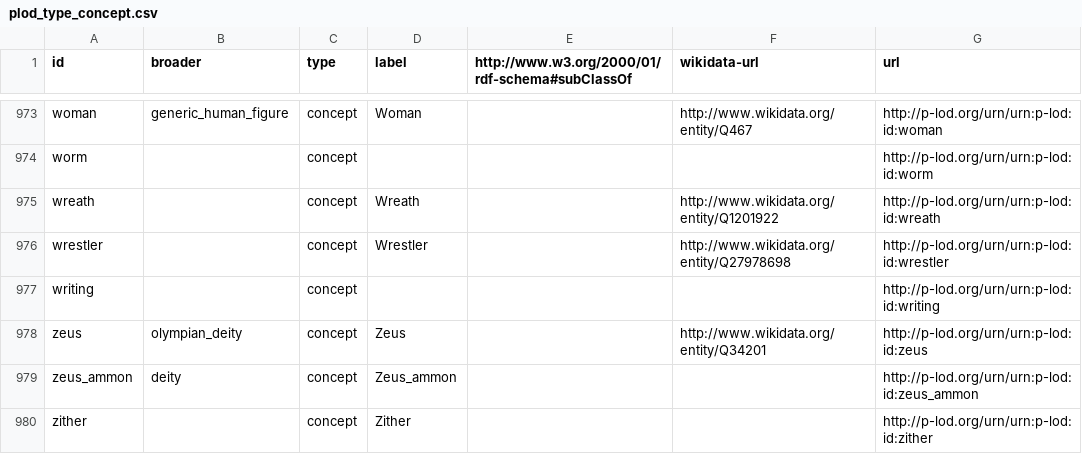
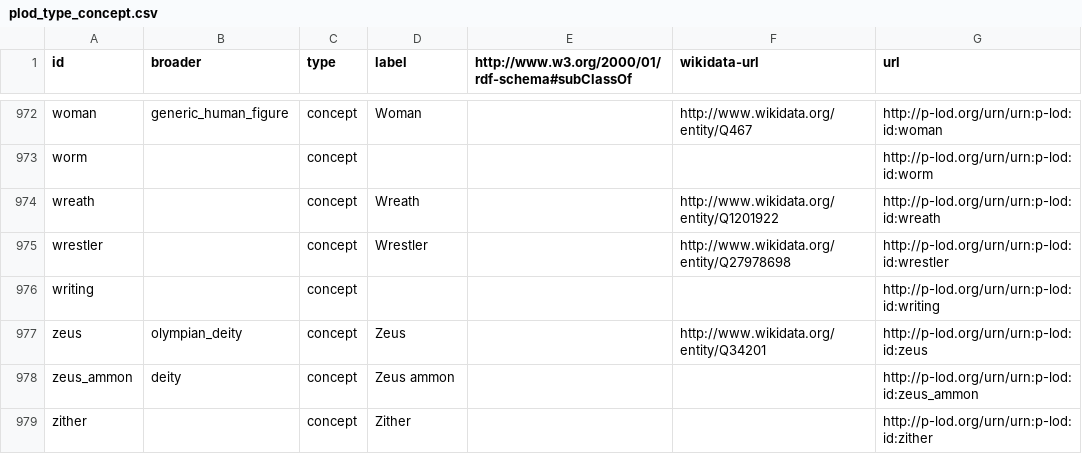
Before and after one commit to p-lod/p-lod-csv, a CSV file: plod_type_concept.csv, drawn as a sheet; only a part is shown, gaps mark what is left out; the diff covers the shown part only.

```diff
--- a/plod_type_concept.csv
+++ b/plod_type_concept.csv
@@ -978,3 +977,3 @@
 "zeus","olympian_deity","concept","Zeus","","http://www.wikidata.org/entity/Q34201","http://p-lod.org/urn/urn:p-lod:id:zeus"
-"zeus_ammon","deity","concept","Zeus_ammon","","","http://p-lod.org/urn/urn:p-lod:id:zeus_ammon"
+"zeus_ammon","deity","concept","Zeus ammon","","","http://p-lod.org/urn/urn:p-lod:id:zeus_ammon"
 "zither","","concept","Zither","","","http://p-lod.org/urn/urn:p-lod:id:zither"
```
Also changed, not shown: 1 removed row and 9 edited cells elsewhere in this file, plod_type_street.csv.
